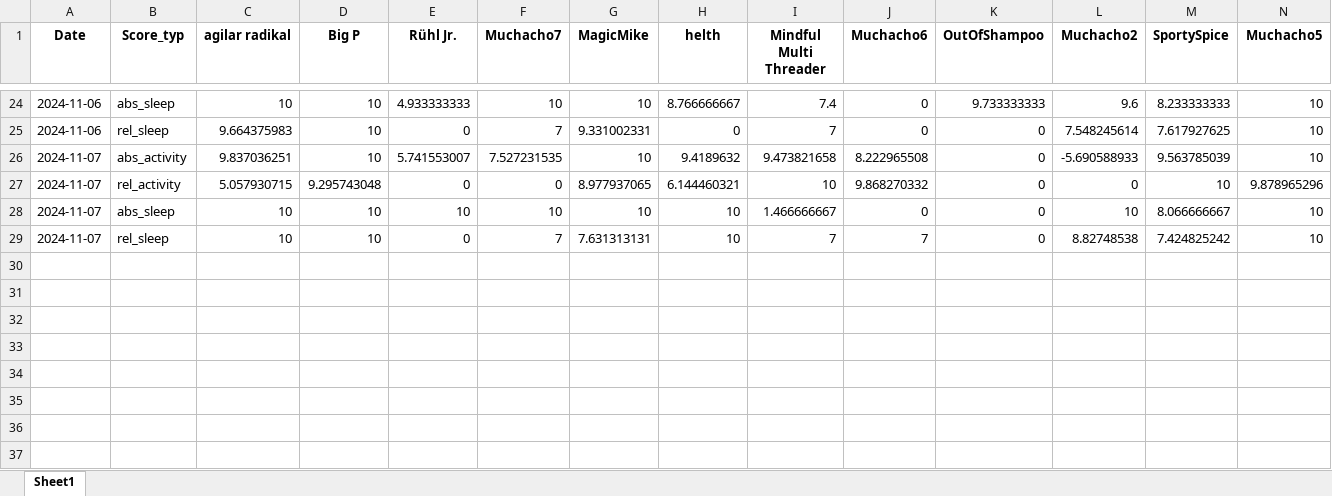
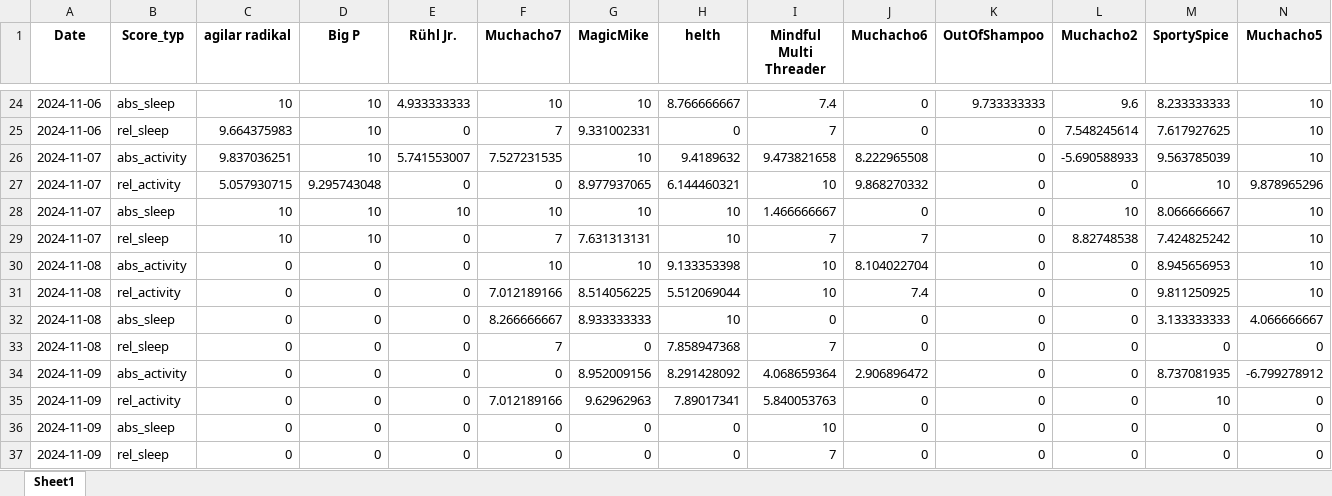
Before and after one commit to Cornibouchon/HealthyLifeFrontend01, an Excel workbook: data/Daily_Scores.xlsx, sheet Sheet1, drawn as a sheet; only a part is shown, gaps mark what is left out; values as stored, in another font and other column widths than the file's, no borders; rows hold the shown columns only; the diff names each change by its address in the sheet, - before the commit and + after, or states it on an @@ line.

Commit message:
Updating the dailyscores

```diff
--- a/data/Daily_Scores.xlsx (sheet Sheet1)
+++ b/data/Daily_Scores.xlsx (sheet Sheet1)
+row 30: 2024-11-08 | abs_activity | 0 | 0 | 0 | 10 | 10 | 9.133353398 | 10 | 8.104022704 | 0 | 0 | 8.945656953 | 10
+row 31: 2024-11-08 | rel_activity | 0 | 0 | 0 | 7.012189166 | 8.514056225 | 5.512069044 | 10 | 7.4 | 0 | 0 | 9.811250925 | 10
+row 32: 2024-11-08 | abs_sleep | 0 | 0 | 0 | 8.266666667 | 8.933333333 | 10 | 0 | 0 | 0 | 0 | 3.133333333 | 4.066666667
+row 33: 2024-11-08 | rel_sleep | 0 | 0 | 0 | 7 | 0 | 7.858947368 | 7 | 0 | 0 | 0 | 0 | 0
+row 34: 2024-11-09 | abs_activity | 0 | 0 | 0 | 0 | 8.952009156 | 8.291428092 | 4.068659364 | 2.906896472 | 0 | 0 | 8.737081935 | -6.799278912
+row 35: 2024-11-09 | rel_activity | 0 | 0 | 0 | 7.012189166 | 9.62962963 | 7.89017341 | 5.840053763 | 0 | 0 | 0 | 10 | 0
+row 36: 2024-11-09 | abs_sleep | 0 | 0 | 0 | 0 | 0 | 0 | 10 | 0 | 0 | 0 | 0 | 0
+row 37: 2024-11-09 | rel_sleep | 0 | 0 | 0 | 0 | 0 | 0 | 7 | 0 | 0 | 0 | 0 | 0
```
Also changed, not shown: data/Daily_Scores_all.xlsx.
